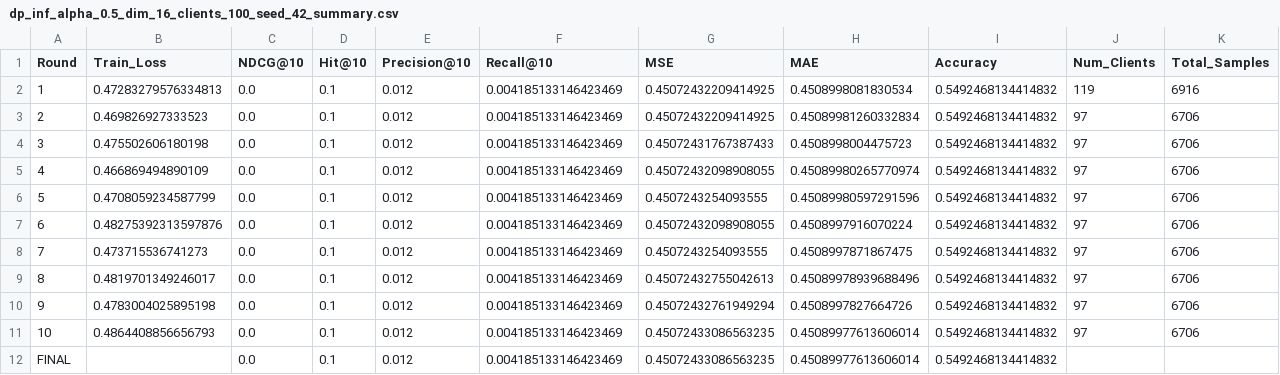
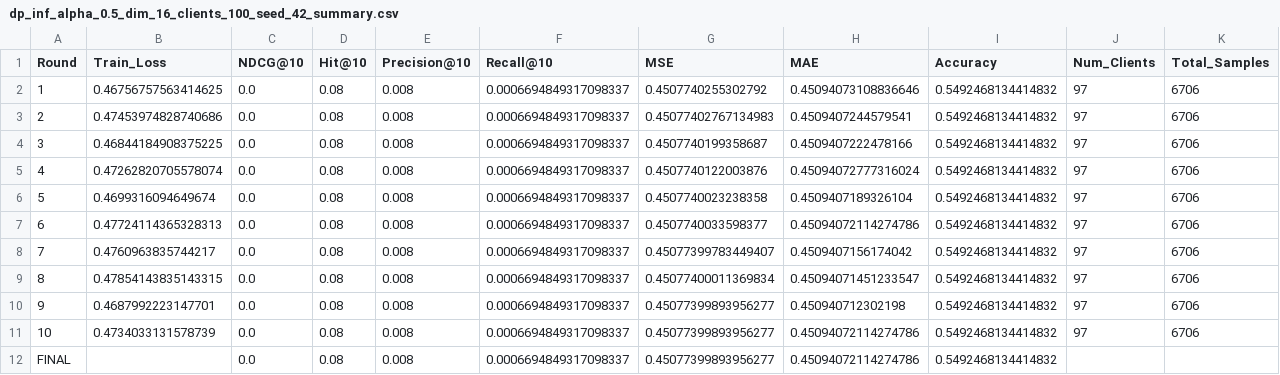
Before and after one commit to jonathanjohn47/master_thesis, a CSV file: results/dp_inf_alpha_0.5_dim_16_clients_100_seed_42_summary.csv, drawn as a sheet.

Commit message:
Update experiment results for dp_inf_alpha_0.5_dim_16_clients_100_seed_42
- Revised training loss and metrics in summary CSV and JSON files to reflect new experiment outcomes.
- Adjusted client metrics and aggregation details for improved accuracy and consistency.
- Updated timestamps to reflect the latest experiment runs.

```diff
--- a/results/dp_inf_alpha_0.5_dim_16_clients_100_seed_42_summary.csv
+++ b/results/dp_inf_alpha_0.5_dim_16_clients_100_seed_42_summary.csv
@@ -1,12 +1,12 @@
 Round,Train_Loss,NDCG@10,Hit@10,Precision@10,Recall@10,MSE,MAE,Accuracy,Num_Clients,Total_Samples
-1,0.47283279576334813,0.0,0.1,0.012,0.004185133146423469,0.45072432209414925,0.4508998081830534,0.5492468134414832,119,6916
-2,0.469826927333523,0.0,0.1,0.012,0.004185133146423469,0.45072432209414925,0.45089981260332834,0.5492468134414832,97,6706
-3,0.475502606180198,0.0,0.1,0.012,0.004185133146423469,0.45072431767387433,0.4508998004475723,0.5492468134414832,97,6706
-4,0.466869494890109,0.0,0.1,0.012,0.004185133146423469,0.45072432098908055,0.45089980265770974,0.5492468134414832,97,6706
-5,0.4708059234587799,0.0,0.1,0.012,0.004185133146423469,0.4507243254093555,0.45089980597291596,0.5492468134414832,97,6706
-6,0.48275392313597876,0.0,0.1,0.012,0.004185133146423469,0.45072432098908055,0.4508997916070224,0.5492468134414832,97,6706
-7,0.473715536741273,0.0,0.1,0.012,0.004185133146423469,0.4507243254093555,0.4508997871867475,0.5492468134414832,97,6706
-8,0.4819701349246017,0.0,0.1,0.012,0.004185133146423469,0.45072432755042613,0.45089978939688496,0.5492468134414832,97,6706
-9,0.4783004025895198,0.0,0.1,0.012,0.004185133146423469,0.45072432761949294,0.4508997827664726,0.5492468134414832,97,6706
-10,0.4864408856656793,0.0,0.1,0.012,0.004185133146423469,0.45072433086563235,0.45089977613606014,0.5492468134414832,97,6706
-FINAL,,0.0,0.1,0.012,0.004185133146423469,0.45072433086563235,0.45089977613606014,0.5492468134414832,,
+1,0.46756757563414625,0.0,0.08,0.008,0.0006694849317098337,0.4507740255302792,0.45094073108836646,0.5492468134414832,97,6706
+2,0.47453974828740686,0.0,0.08,0.008,0.0006694849317098337,0.45077402767134983,0.4509407244579541,0.5492468134414832,97,6706
+3,0.46844184908375225,0.0,0.08,0.008,0.0006694849317098337,0.4507740199358687,0.4509407222478166,0.5492468134414832,97,6706
+4,0.47262820705578074,0.0,0.08,0.008,0.0006694849317098337,0.4507740122003876,0.45094072777316024,0.5492468134414832,97,6706
+5,0.4699316094649674,0.0,0.08,0.008,0.0006694849317098337,0.4507740023238358,0.4509407189326104,0.5492468134414832,97,6706
+6,0.47724114365328313,0.0,0.08,0.008,0.0006694849317098337,0.4507740033598377,0.45094072114274786,0.5492468134414832,97,6706
+7,0.4760963835744217,0.0,0.08,0.008,0.0006694849317098337,0.45077399783449407,0.4509407156174042,0.5492468134414832,97,6706
+8,0.47854143835143315,0.0,0.08,0.008,0.0006694849317098337,0.45077400011369834,0.45094071451233547,0.5492468134414832,97,6706
+9,0.4687992223147701,0.0,0.08,0.008,0.0006694849317098337,0.45077399893956277,0.450940712302198,0.5492468134414832,97,6706
+10,0.4734033131578739,0.0,0.08,0.008,0.0006694849317098337,0.45077399893956277,0.45094072114274786,0.5492468134414832,97,6706
+FINAL,,0.0,0.08,0.008,0.0006694849317098337,0.45077399893956277,0.45094072114274786,0.5492468134414832,,
```
Also changed, not shown: 44 other files.
